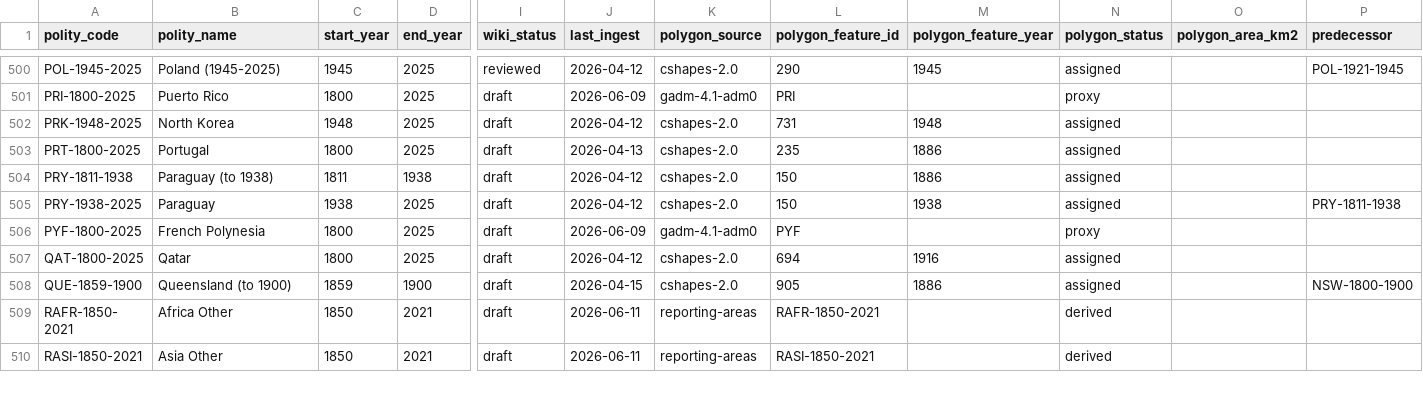
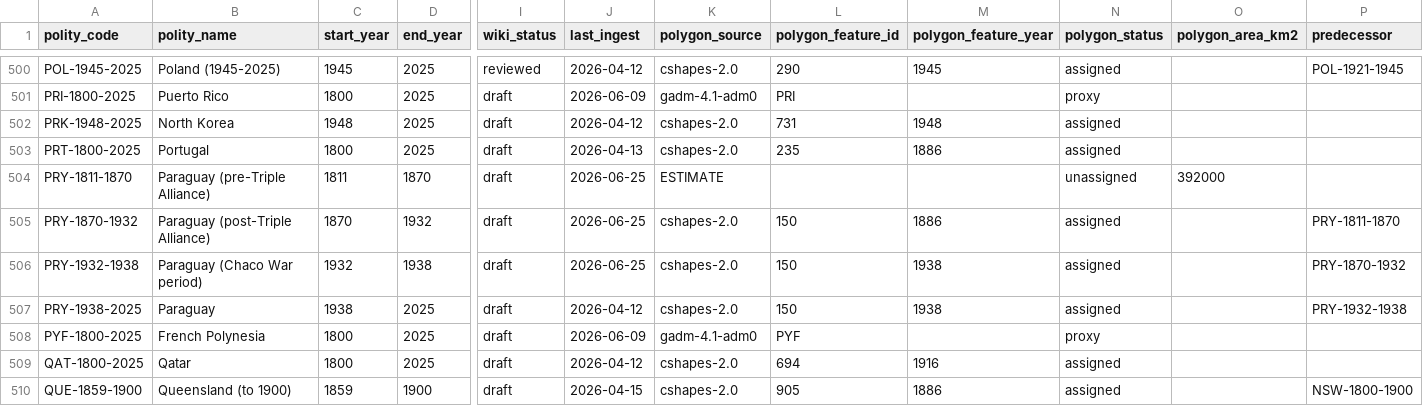
Before and after one commit to eduaguilera/whep-polities, a CSV file: data/final/polities_database.csv, drawn as a sheet; only a part is shown, gaps mark what is left out; the shorter side is filled out with more unchanged rows; addresses are those after the commit; rows hold the shown columns only; the diff names each change by its address in the sheet, - before the commit and + after, or states it on an @@ line.

```diff
--- a/data/final/polities_database.csv
+++ b/data/final/polities_database.csv
+row 504: PRY-1811-1870 | Paraguay (pre-Triple Alliance) | 1811 | 1870 | draft | 2026-06-25 | ESTIMATE |  |  | unassigned | 392000
+row 505: PRY-1870-1932 | Paraguay (post-Triple Alliance) | 1870 | 1932 | draft | 2026-06-25 | cshapes-2.0 | 150 | 1886 | assigned |  | PRY-1811-1870
-A506 (polity_code): PRY-1811-1938
+A506 (polity_code): PRY-1932-1938
-B506 (polity_name): Paraguay (to 1938)
+B506 (polity_name): Paraguay (Chaco War period)
-C506 (start_year): 1811
+C506 (start_year): 1932
-J506 (last_ingest): 2026-04-12
+J506 (last_ingest): 2026-06-25
-M506 (polygon_feature_year): 1886
+M506 (polygon_feature_year): 1938
-P506 (predecessor): (empty)
+P506 (predecessor): PRY-1870-1932
-P507 (predecessor): PRY-1811-1938
+P507 (predecessor): PRY-1932-1938
```
Also changed, not shown: 5 other files.
